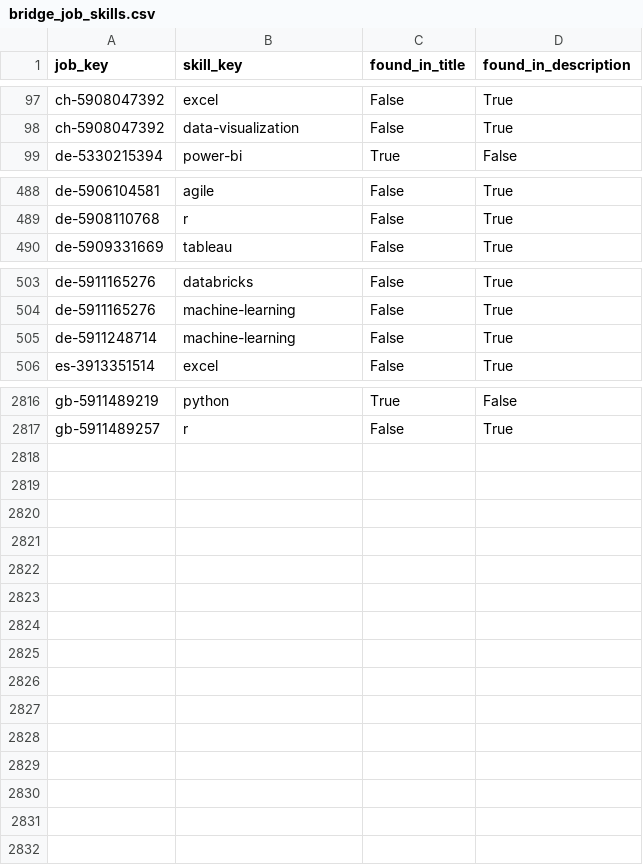
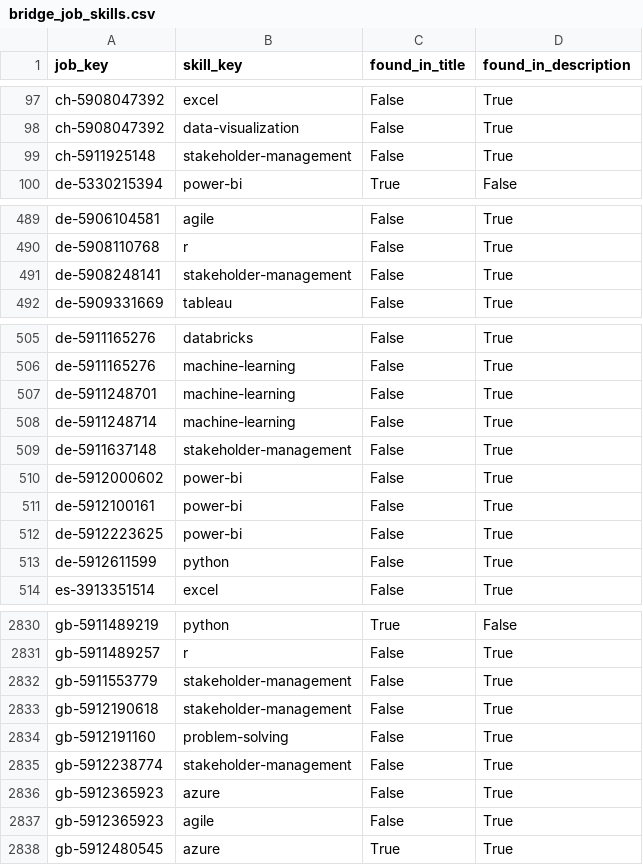
Before and after one commit to italofvaz/european-job-market-analysis, a CSV file: data/processed/bridge_job_skills.csv, drawn as a sheet; only a part is shown, gaps mark what is left out; the diff covers the shown part only.

```diff
--- a/data/processed/bridge_job_skills.csv
+++ b/data/processed/bridge_job_skills.csv
@@ -98,2 +98,3 @@ ch-5908047392,excel,False,True
 ch-5908047392,data-visualization,False,True
+ch-5911925148,stakeholder-management,False,True
 de-5330215394,power-bi,True,False
@@ -489,2 +490,3 @@ de-5906104581,agile,False,True
 de-5908110768,r,False,True
+de-5908248141,stakeholder-management,False,True
 de-5909331669,tableau,False,True
@@ -504,3 +506,9 @@ de-5911165276,databricks,False,True
 de-5911165276,machine-learning,False,True
+de-5911248701,machine-learning,False,True
 de-5911248714,machine-learning,False,True
+de-5911637148,stakeholder-management,False,True
+de-5912000602,power-bi,False,True
+de-5912100161,power-bi,False,True
+de-5912223625,power-bi,False,True
+de-5912611599,python,False,True
 es-3913351514,excel,False,True
@@ -2817 +2831,8 @@ gb-5911489219,python,True,False
 gb-5911489257,r,False,True
+gb-5911553779,stakeholder-management,False,True
+gb-5912190618,stakeholder-management,False,True
+gb-5912191160,problem-solving,False,True
+gb-5912238774,stakeholder-management,False,True
+gb-5912365923,azure,False,True
+gb-5912365923,agile,False,True
+gb-5912480545,azure,True,True
```
Also changed, not shown: 6 added rows elsewhere in this file, data/logs/collection_runs.csv, data/processed/dim_company.csv, 12 other files.
